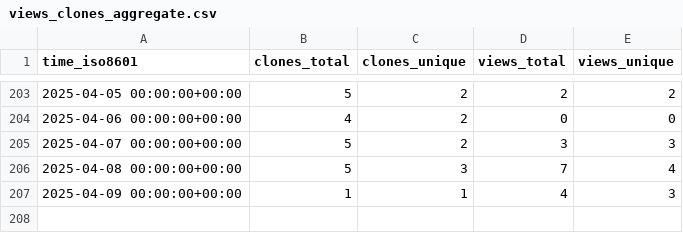
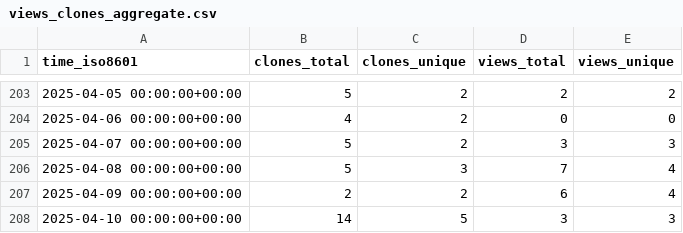
Before and after one commit to adrian-lison/EpiSewer, a CSV file: adrian-lison/EpiSewer/ghrs-data/views_clones_aggregate.csv, drawn as a sheet; only a part is shown, gaps mark what is left out.

```diff
--- a/adrian-lison/EpiSewer/ghrs-data/views_clones_aggregate.csv
+++ b/adrian-lison/EpiSewer/ghrs-data/views_clones_aggregate.csv
@@ -206,2 +206,3 @@ time_iso8601,clones_total,clones_unique,views_total,views_unique
 2025-04-08 00:00:00+00:00,5,3,7,4
-2025-04-09 00:00:00+00:00,1,1,4,3
+2025-04-09 00:00:00+00:00,2,2,6,4
+2025-04-10 00:00:00+00:00,14,5,3,3
```
Also changed, not shown: 1 other file.
